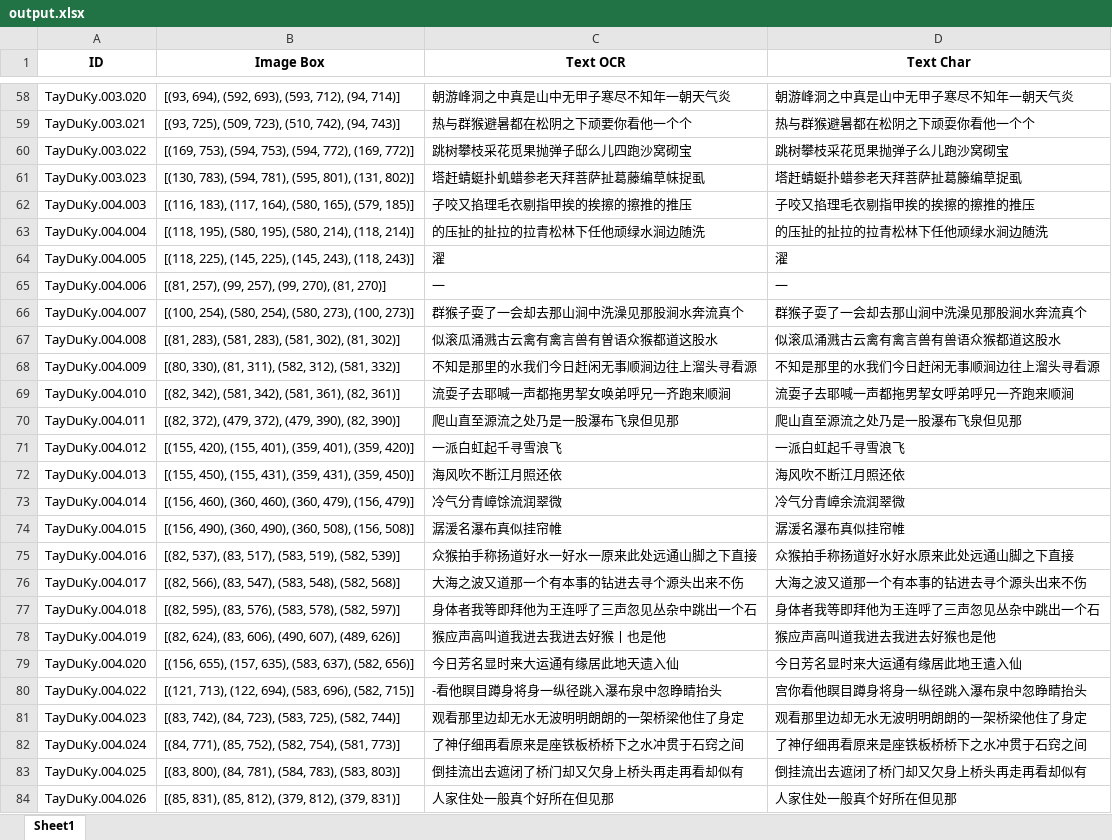
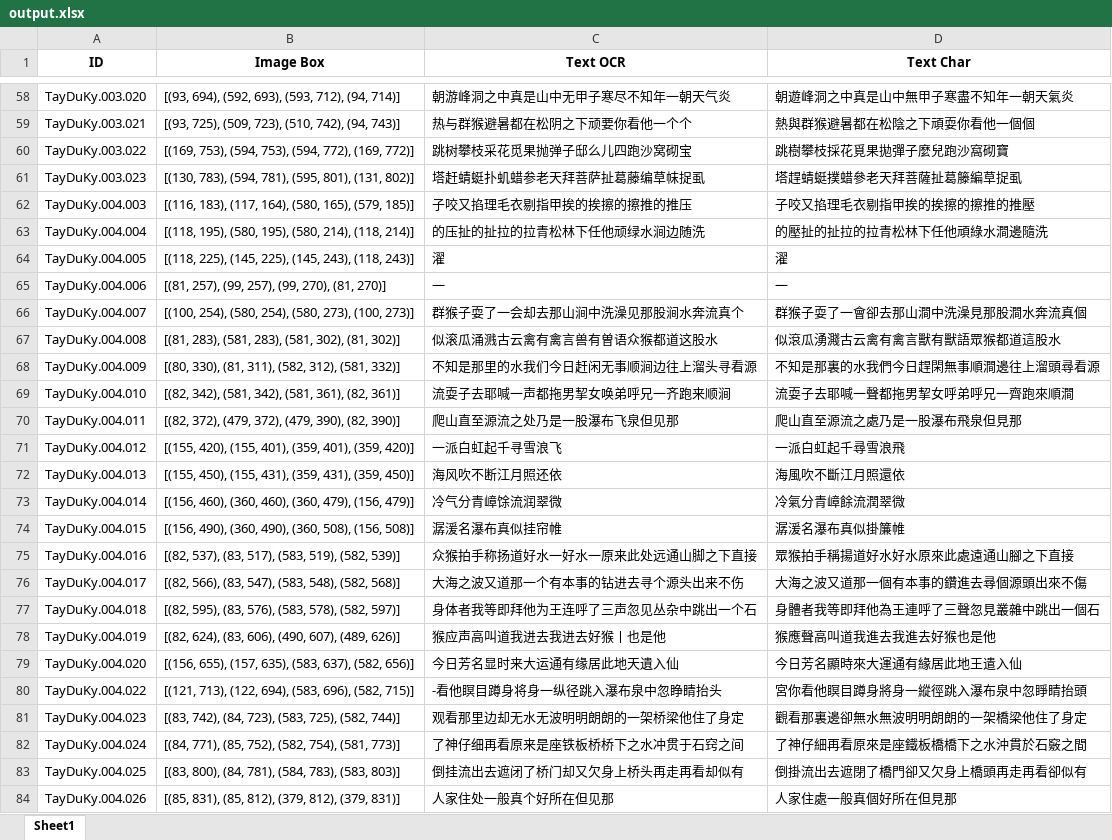
Before and after one commit to PhuocPhat1005/BuildingParallelCorpus_for_SinoNom, an Excel workbook: output.xlsx, sheet Sheet1, drawn as a sheet; only a part is shown, gaps mark what is left out; values as stored, in another font and other column widths than the file's, no borders; the diff covers the shown part only; the diff names each change by its address in the sheet, - before the commit and + after, or states it on an @@ line.

Commit message:
Fixed: Check Chinese Text

```diff
--- a/output.xlsx (sheet Sheet1)
+++ b/output.xlsx (sheet Sheet1)
-D58 (Text Char): 朝游峰洞之中真是山中无甲子寒尽不知年一朝天气炎
+D58 (Text Char): 朝遊峰洞之中真是山中無甲子寒盡不知年一朝天氣炎
-D59 (Text Char): 热与群猴避暑都在松阴之下顽耍你看他一个个
+D59 (Text Char): 熱與群猴避暑都在松陰之下頑耍你看他一個個
-D60 (Text Char): 跳树攀枝采花觅果抛弹子么儿跑沙窝砌宝
+D60 (Text Char): 跳樹攀枝採花覓果拋彈子麼兒跑沙窩砌寶
-D61 (Text Char): 塔赶蜻蜓扑蜡参老天拜菩萨扯葛籐编草捉虱
+D61 (Text Char): 塔趕蜻蜓撲蜡參老天拜菩薩扯葛籐編草捉虱
-D62 (Text Char): 子咬又掐理毛衣剔指甲挨的挨擦的擦推的推压
+D62 (Text Char): 子咬又掐理毛衣剔指甲挨的挨擦的擦推的推壓
-D63 (Text Char): 的压扯的扯拉的拉青松林下任他顽绿水涧边随洗
+D63 (Text Char): 的壓扯的扯拉的拉青松林下任他頑綠水澗邊隨洗
-D66 (Text Char): 群猴子耍了一会却去那山涧中洗澡见那股涧水奔流真个
+D66 (Text Char): 群猴子耍了一會卻去那山澗中洗澡見那股澗水奔流真個
-D67 (Text Char): 似滚瓜涌溅古云禽有禽言兽有兽语众猴都道这股水
+D67 (Text Char): 似滾瓜湧濺古云禽有禽言獸有獸語眾猴都道這股水
-D68 (Text Char): 不知是那里的水我们今日赶闲无事顺涧边往上溜头寻看源
+D68 (Text Char): 不知是那裏的水我們今日趕閑無事順澗邊往上溜頭尋看源
-D69 (Text Char): 流耍子去耶喊一声都拖男挈女呼弟呼兄一齐跑来顺涧
+D69 (Text Char): 流耍子去耶喊一聲都拖男挈女呼弟呼兄一齊跑來順澗
-D70 (Text Char): 爬山直至源流之处乃是一股瀑布飞泉但见那
+D70 (Text Char): 爬山直至源流之處乃是一股瀑布飛泉但見那
-D71 (Text Char): 一派白虹起千寻雪浪飞
+D71 (Text Char): 一派白虹起千尋雪浪飛
-D72 (Text Char): 海风吹不断江月照还依
+D72 (Text Char): 海風吹不斷江月照還依
-D73 (Text Char): 冷气分青嶂余流润翠微
+D73 (Text Char): 冷氣分青嶂餘流潤翠微
-D74 (Text Char): 潺湲名瀑布真似挂帘帷
+D74 (Text Char): 潺湲名瀑布真似掛簾帷
-D75 (Text Char): 众猴拍手称扬道好水好水原来此处远通山脚之下直接
+D75 (Text Char): 眾猴拍手稱揚道好水好水原來此處遠通山腳之下直接
-D76 (Text Char): 大海之波又道那一个有本事的钻进去寻个源头出来不伤
+D76 (Text Char): 大海之波又道那一個有本事的鑽進去尋個源頭出來不傷
-D77 (Text Char): 身体者我等即拜他为王连呼了三声忽见丛杂中跳出一个石
+D77 (Text Char): 身體者我等即拜他為王連呼了三聲忽見叢雜中跳出一個石
-D78 (Text Char): 猴应声高叫道我进去我进去好猴也是他
+D78 (Text Char): 猴應聲高叫道我進去我進去好猴也是他
-C79 (Text OCR): 今日芳名显时来大运通有缘居此地天遗入仙
+C79 (Text OCR): 今日芳名显时来大运通有缘居此地天遺入仙
-D79 (Text Char): 今日芳名显时来大运通有缘居此地王遣入仙
+D79 (Text Char): 今日芳名顯時來大運通有緣居此地王遣入仙
-D80 (Text Char): 宫你看他瞑目蹲身将身一纵径跳入瀑布泉中忽睁睛抬头
+D80 (Text Char): 宮你看他瞑目蹲身將身一縱徑跳入瀑布泉中忽睜睛抬頭
-D81 (Text Char): 观看那里边却无水无波明明朗朗的一架桥梁他住了身定
+D81 (Text Char): 觀看那裏邊卻無水無波明明朗朗的一架橋梁他住了身定
-D82 (Text Char): 了神仔细再看原来是座铁板桥桥下之水冲贯于石窍之间
+D82 (Text Char): 了神仔細再看原來是座鐵板橋橋下之水沖貫於石竅之間
-D83 (Text Char): 倒挂流出去遮闭了桥门却又欠身上桥头再走再看却似有
+D83 (Text Char): 倒掛流出去遮閉了橋門卻又欠身上橋頭再走再看卻似有
-D84 (Text Char): 人家住处一般真个好所在但见那
+D84 (Text Char): 人家住處一般真個好所在但見那
```
Also changed, not shown: 197 edited cells elsewhere in this sheet, 2 other files.
